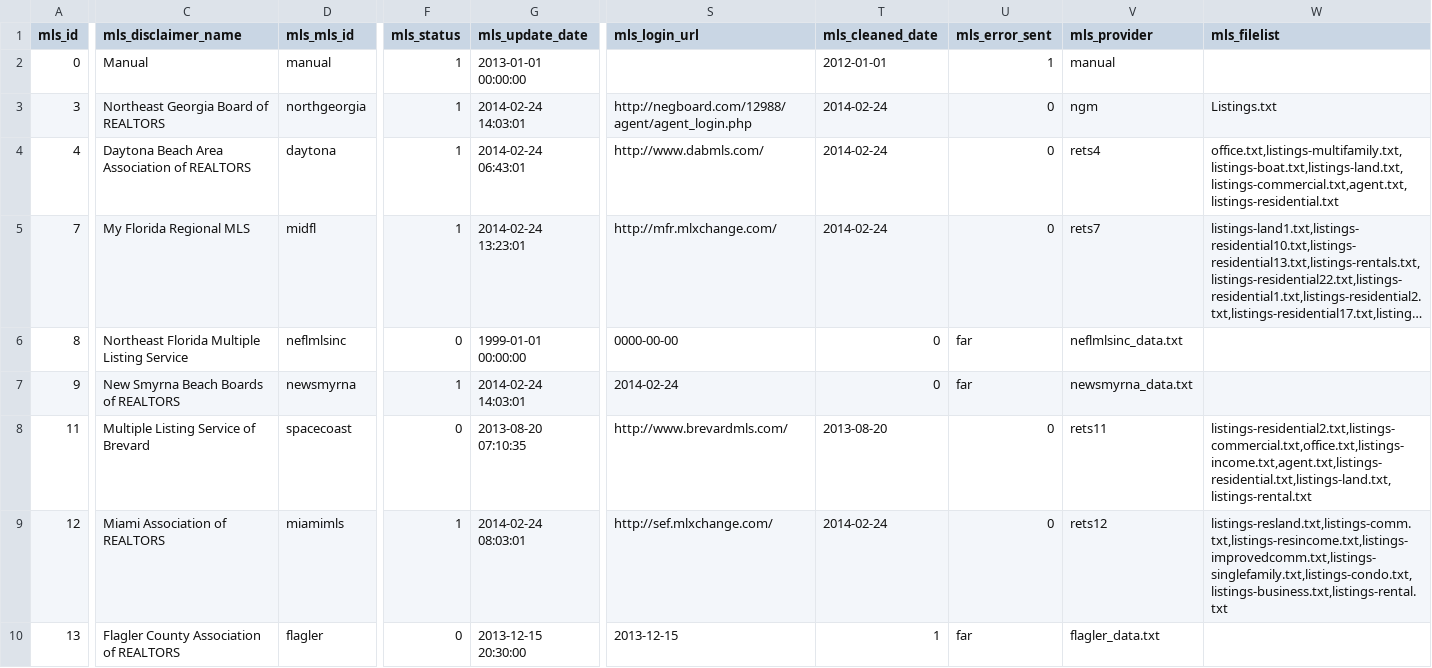
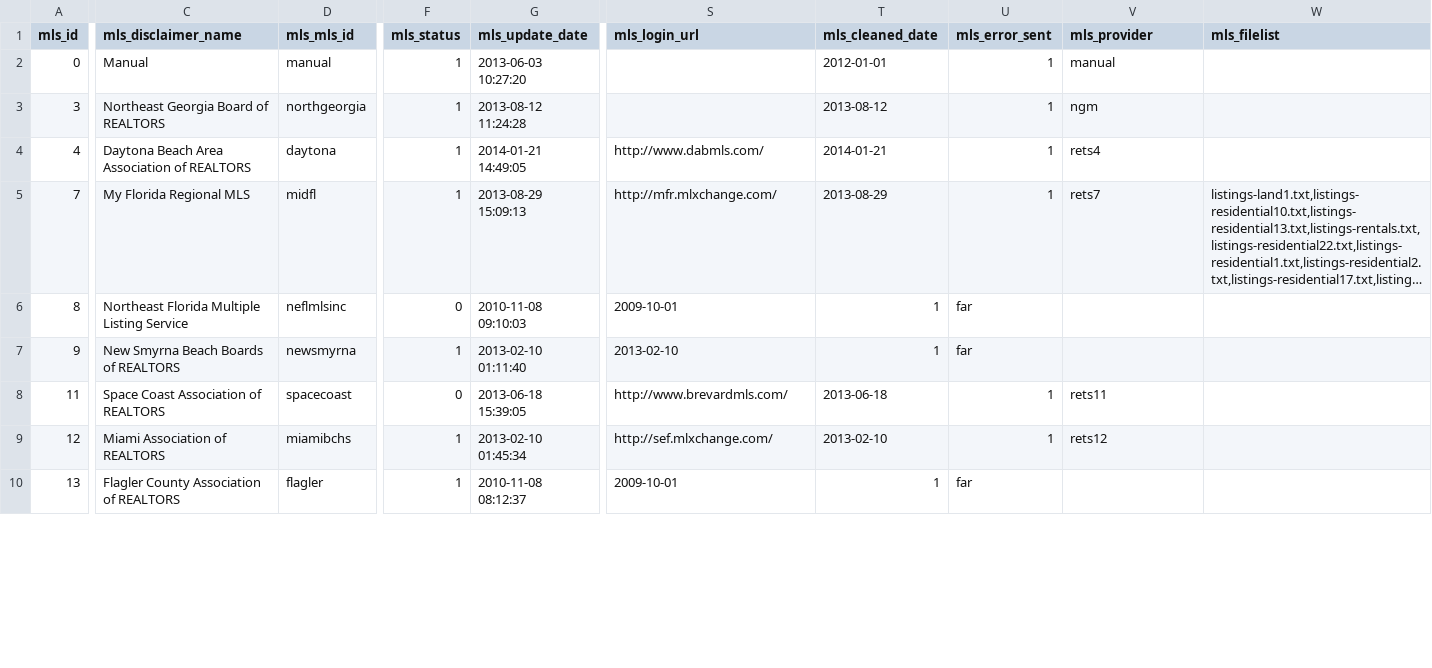
Before and after one commit to zgraphzack/jetendo, a CSV file: share/database/data/zcoreDatasource.mls.csv, drawn as a sheet; only a part is shown, gaps mark what is left out; long unchanged cells end in …; the diff covers the shown part only; the diff names each change by its address in the sheet, - before the commit and + after, or states it on an @@ line.

```diff
--- a/share/database/data/zcoreDatasource.mls.csv
+++ b/share/database/data/zcoreDatasource.mls.csv
-G2 (mls_update_date): 2013-01-01 00:00:00
+G2 (mls_update_date): 2013-06-03 10:27:20
-G3 (mls_update_date): 2014-02-24 14:03:01
+G3 (mls_update_date): 2013-08-12 11:24:28
-S3 (mls_login_url): http://negboard.com/12988/agent/agent_login.php
+S3 (mls_login_url): (empty)
-T3 (mls_cleaned_date): 2014-02-24
+T3 (mls_cleaned_date): 2013-08-12
-U3:U5 (mls_error_sent): 0
+U3:U5 (mls_error_sent): 1
-W3 (mls_filelist): Listings.txt
+W3 (mls_filelist): (empty)
-G4 (mls_update_date): 2014-02-24 06:43:01
+G4 (mls_update_date): 2014-01-21 14:49:05
-T4 (mls_cleaned_date): 2014-02-24
+T4 (mls_cleaned_date): 2014-01-21
-W4 (mls_filelist): office.txt,listings-multifamily.txt,listings-boat.txt,listings-land.txt,listings-commercial.txt,agent.txt,listings-residential.txt
+W4 (mls_filelist): (empty)
-G5 (mls_update_date): 2014-02-24 13:23:01
+G5 (mls_update_date): 2013-08-29 15:09:13
-T5 (mls_cleaned_date): 2014-02-24
+T5 (mls_cleaned_date): 2013-08-29
-G6 (mls_update_date): 1999-01-01 00:00:00
+G6 (mls_update_date): 2010-11-08 09:10:03
-S6 (mls_login_url): 0000-00-00
+S6 (mls_login_url): 2009-10-01
-T6:T7 (mls_cleaned_date): 0
+T6:T7 (mls_cleaned_date): 1
-V6 (mls_provider): neflmlsinc_data.txt
+V6 (mls_provider): (empty)
-G7 (mls_update_date): 2014-02-24 14:03:01
+G7 (mls_update_date): 2013-02-10 01:11:40
-S7 (mls_login_url): 2014-02-24
+S7 (mls_login_url): 2013-02-10
-V7 (mls_provider): newsmyrna_data.txt
+V7 (mls_provider): (empty)
-C8 (mls_disclaimer_name): Multiple Listing Service of Brevard
+C8 (mls_disclaimer_name): Space Coast Association of REALTORS
-G8 (mls_update_date): 2013-08-20 07:10:35
+G8 (mls_update_date): 2013-06-18 15:39:05
-T8 (mls_cleaned_date): 2013-08-20
+T8 (mls_cleaned_date): 2013-06-18
-U8:U9 (mls_error_sent): 0
+U8:U9 (mls_error_sent): 1
-W8 (mls_filelist): listings-residential2.txt,listings-commercial.txt,office.txt,listings-income.txt,agent.txt,listings-residential.txt,listings-land.txt,listings-rental.txt
+W8 (mls_filelist): (empty)
-D9 (mls_mls_id): miamimls
+D9 (mls_mls_id): miamibchs
-G9 (mls_update_date): 2014-02-24 08:03:01
+G9 (mls_update_date): 2013-02-10 01:45:34
-T9 (mls_cleaned_date): 2014-02-24
+T9 (mls_cleaned_date): 2013-02-10
-W9 (mls_filelist): listings-resland.txt,listings-comm.txt,listings-resincome.txt,listings-improvedcomm.txt,listings-singlefamily.txt,listings-condo.txt,listings-business.txt,listings-rental.txt
+W9 (mls_filelist): (empty)
-F10 (mls_status): 0
+F10 (mls_status): 1
-G10 (mls_update_date): 2013-12-15 20:30:00
+G10 (mls_update_date): 2010-11-08 08:12:37
-S10 (mls_login_url): 2013-12-15
+S10 (mls_login_url): 2009-10-01
-V10 (mls_provider): flagler_data.txt
+V10 (mls_provider): (empty)
```
Also changed, not shown: 40 edited cells elsewhere in this file, share/database/data/zcoreDatasource.site_option.csv, 15 other files.
